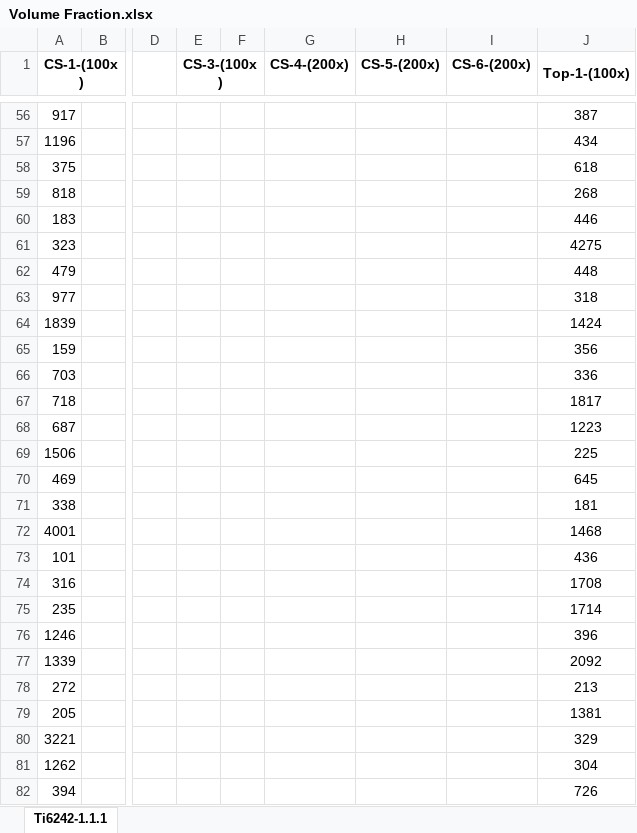
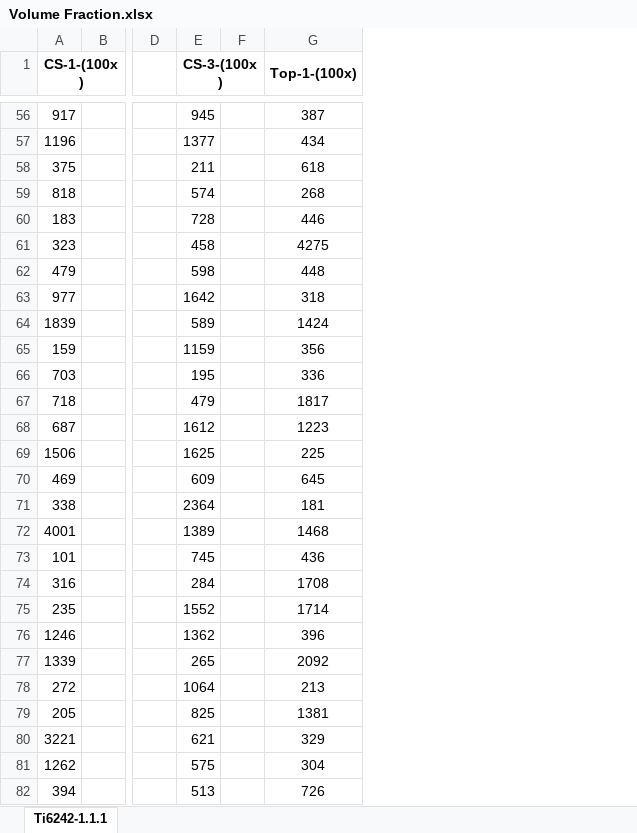
Before and after one commit to Sharanc25/Elements, an Excel workbook: Thesis/Microstructure/Ti-6242/Heat Treatment/Volume Fraction.xlsx, sheet Ti6242-1.1.1, drawn as a sheet; only a part is shown, gaps mark what is left out; values as stored, in another font and other column widths than the file's, no borders; removed rows and columns are numbered as before the commit, all else as after; the diff covers the shown part only; the diff names each change by its address in the sheet, - before the commit and + after, or states it on an @@ line.

```diff
--- a/Thesis/Microstructure/Ti-6242/Heat Treatment/Volume Fraction.xlsx (sheet Ti6242-1.1.1)
+++ b/Thesis/Microstructure/Ti-6242/Heat Treatment/Volume Fraction.xlsx (sheet Ti6242-1.1.1)
-column F, empty
-column G (CS-4-(200x)), empty
-column H (CS-5-(200x)), empty
-column I (CS-6-(200x)), empty
+column F, empty
-E56 (CS-3-(100x)): (empty)
+E56 (CS-3-(100x)): 945
-E57 (CS-3-(100x)): (empty)
+E57 (CS-3-(100x)): 1377
-E58 (CS-3-(100x)): (empty)
+E58 (CS-3-(100x)): 211
-E59 (CS-3-(100x)): (empty)
+E59 (CS-3-(100x)): 574
-E60 (CS-3-(100x)): (empty)
+E60 (CS-3-(100x)): 728
-E61 (CS-3-(100x)): (empty)
+E61 (CS-3-(100x)): 458
-E62 (CS-3-(100x)): (empty)
+E62 (CS-3-(100x)): 598
-E63 (CS-3-(100x)): (empty)
+E63 (CS-3-(100x)): 1642
-E64 (CS-3-(100x)): (empty)
+E64 (CS-3-(100x)): 589
-E65 (CS-3-(100x)): (empty)
+E65 (CS-3-(100x)): 1159
-E66 (CS-3-(100x)): (empty)
+E66 (CS-3-(100x)): 195
-E67 (CS-3-(100x)): (empty)
+E67 (CS-3-(100x)): 479
-E68 (CS-3-(100x)): (empty)
+E68 (CS-3-(100x)): 1612
-E69 (CS-3-(100x)): (empty)
+E69 (CS-3-(100x)): 1625
-E70 (CS-3-(100x)): (empty)
+E70 (CS-3-(100x)): 609
-E71 (CS-3-(100x)): (empty)
+E71 (CS-3-(100x)): 2364
-E72 (CS-3-(100x)): (empty)
+E72 (CS-3-(100x)): 1389
-E73 (CS-3-(100x)): (empty)
+E73 (CS-3-(100x)): 745
-E74 (CS-3-(100x)): (empty)
+E74 (CS-3-(100x)): 284
-E75 (CS-3-(100x)): (empty)
+E75 (CS-3-(100x)): 1552
-E76 (CS-3-(100x)): (empty)
+E76 (CS-3-(100x)): 1362
-E77 (CS-3-(100x)): (empty)
+E77 (CS-3-(100x)): 265
-E78 (CS-3-(100x)): (empty)
+E78 (CS-3-(100x)): 1064
-E79 (CS-3-(100x)): (empty)
+E79 (CS-3-(100x)): 825
-E80 (CS-3-(100x)): (empty)
+E80 (CS-3-(100x)): 621
-E81 (CS-3-(100x)): (empty)
+E81 (CS-3-(100x)): 575
-E82 (CS-3-(100x)): (empty)
+E82 (CS-3-(100x)): 513
```
Also changed, not shown: 289 edited cells elsewhere in this sheet, formulas that keep their value.
